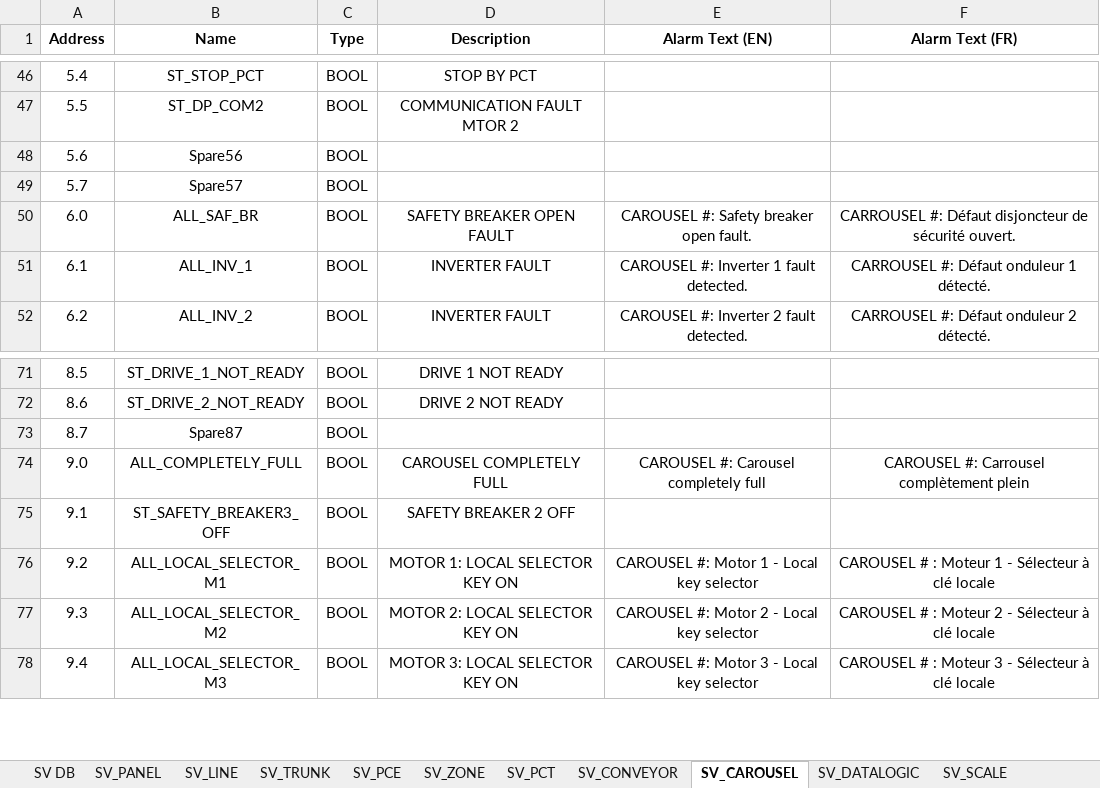
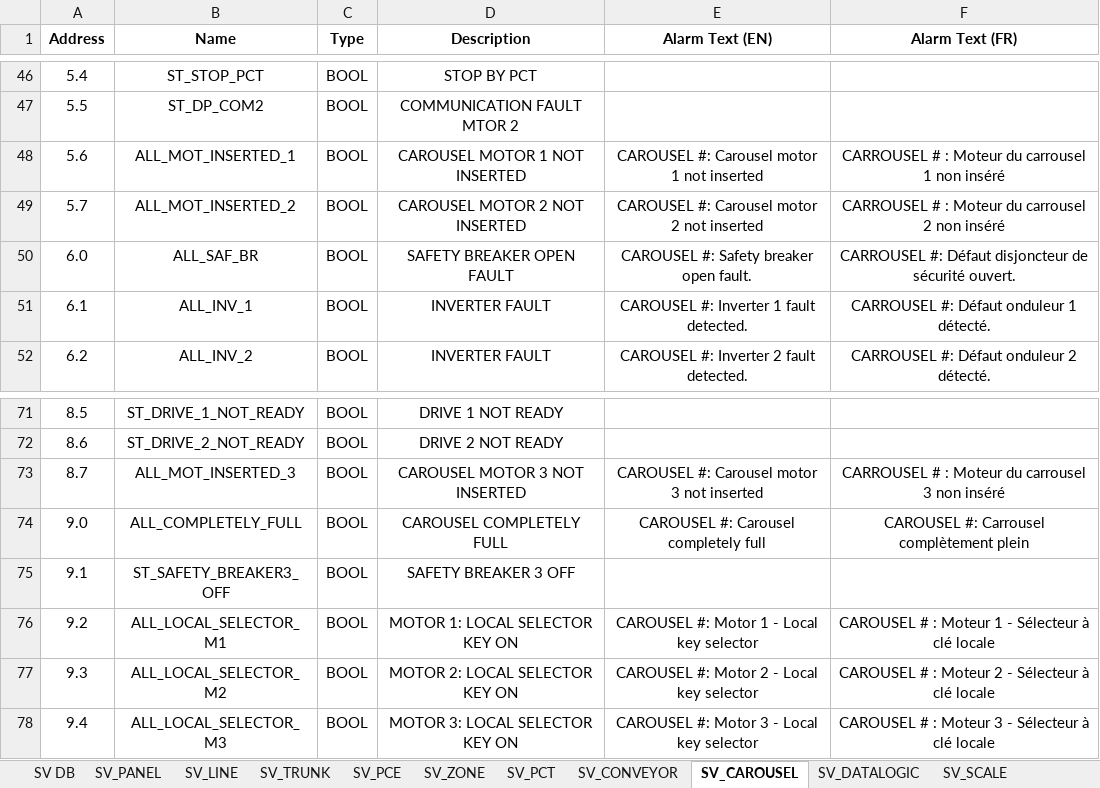
Before and after one commit to Danixcvb/Nastrini-e-Coriandoli, an Excel workbook: Input/reduced_filtered_AI_hmi_alarms.xlsx, sheet SV_CAROUSEL, drawn as a sheet; only a part is shown, gaps mark what is left out; values as stored, in another font and other column widths than the file's, no borders; the diff names each change by its address in the sheet, - before the commit and + after, or states it on an @@ line.

Commit message:
Update alarm table with new carousel alarms

```diff
--- a/Input/reduced_filtered_AI_hmi_alarms.xlsx (sheet SV_CAROUSEL)
+++ b/Input/reduced_filtered_AI_hmi_alarms.xlsx (sheet SV_CAROUSEL)
-B48 (Name): Spare56
+B48 (Name): ALL_MOT_INSERTED_1
-D48 (Description): (empty)
+D48 (Description): CAROUSEL MOTOR 1 NOT INSERTED
-E48 (Alarm Text (EN)): (empty)
+E48 (Alarm Text (EN)): CAROUSEL #: Carousel motor 1 not inserted
-F48 (Alarm Text (FR)): (empty)
+F48 (Alarm Text (FR)): CARROUSEL # : Moteur du carrousel 1 non inséré
-B49 (Name): Spare57
+B49 (Name): ALL_MOT_INSERTED_2
-D49 (Description): (empty)
+D49 (Description): CAROUSEL MOTOR 2 NOT INSERTED
-E49 (Alarm Text (EN)): (empty)
+E49 (Alarm Text (EN)): CAROUSEL #: Carousel motor 2 not inserted
-F49 (Alarm Text (FR)): (empty)
+F49 (Alarm Text (FR)): CARROUSEL # : Moteur du carrousel 2 non inséré
-B73 (Name): Spare87
+B73 (Name): ALL_MOT_INSERTED_3
-D73 (Description): (empty)
+D73 (Description): CAROUSEL MOTOR 3 NOT INSERTED
-E73 (Alarm Text (EN)): (empty)
+E73 (Alarm Text (EN)): CAROUSEL #: Carousel motor 3 not inserted
-F73 (Alarm Text (FR)): (empty)
+F73 (Alarm Text (FR)): CARROUSEL # : Moteur du carrousel 3 non inséré
-D75 (Description): SAFETY BREAKER 2 OFF
+D75 (Description): SAFETY BREAKER 3 OFF
```
